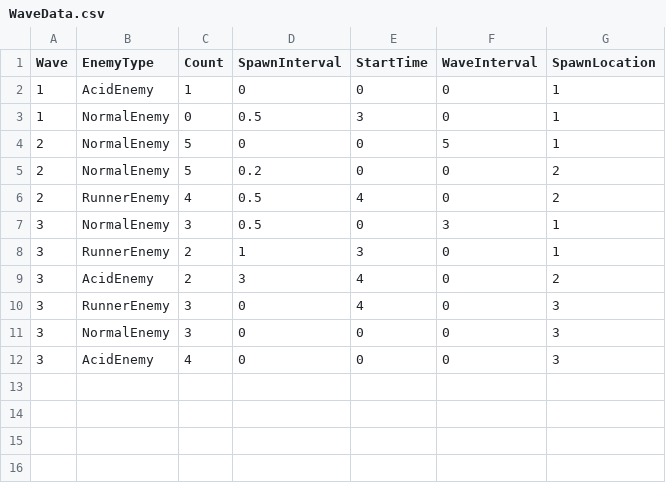
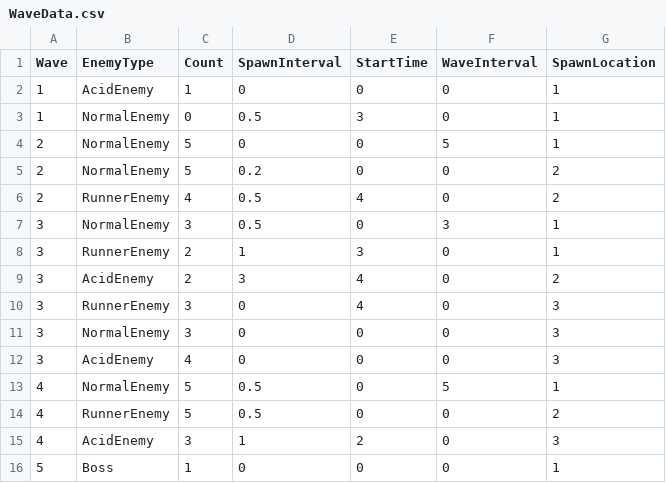
Before and after one commit to meronpanun/MyGame3D2, a CSV file: 3DShooting/3DShooting/data/CSV/WaveData.csv, drawn as a sheet.

```diff
--- a/3DShooting/3DShooting/data/CSV/WaveData.csv
+++ b/3DShooting/3DShooting/data/CSV/WaveData.csv
@@ -12 +12,5 @@
 3,AcidEnemy,4,0,0,0,3
+4,NormalEnemy,5,0.5,0,5,1
+4,RunnerEnemy,5,0.5,0,0,2
+4,AcidEnemy,3,1,2,0,3
+5,Boss,1,0,0,0,1
```
Also changed, not shown: 3 other files.
